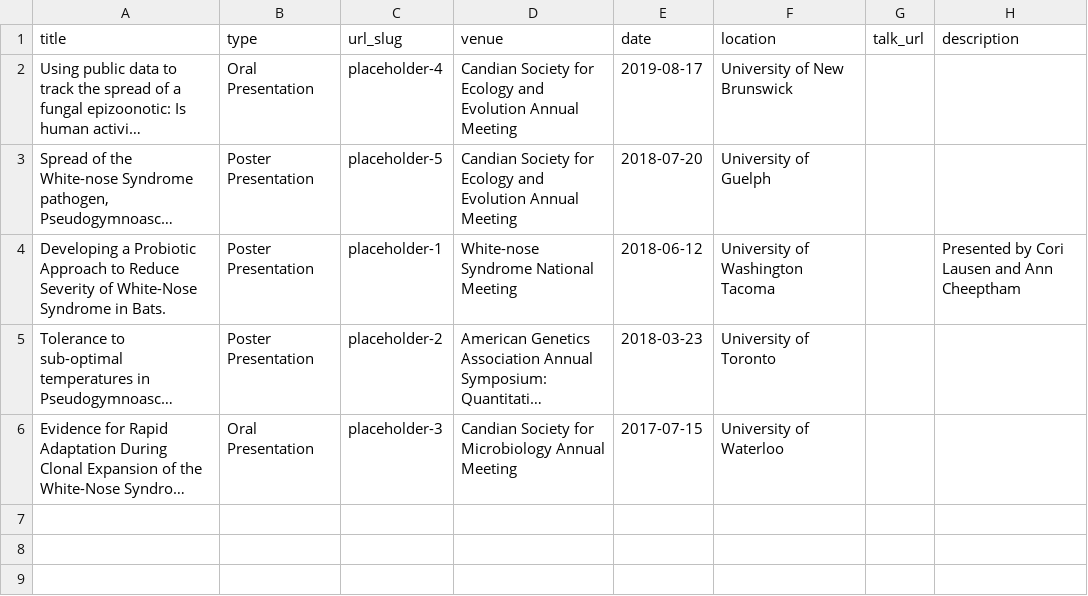
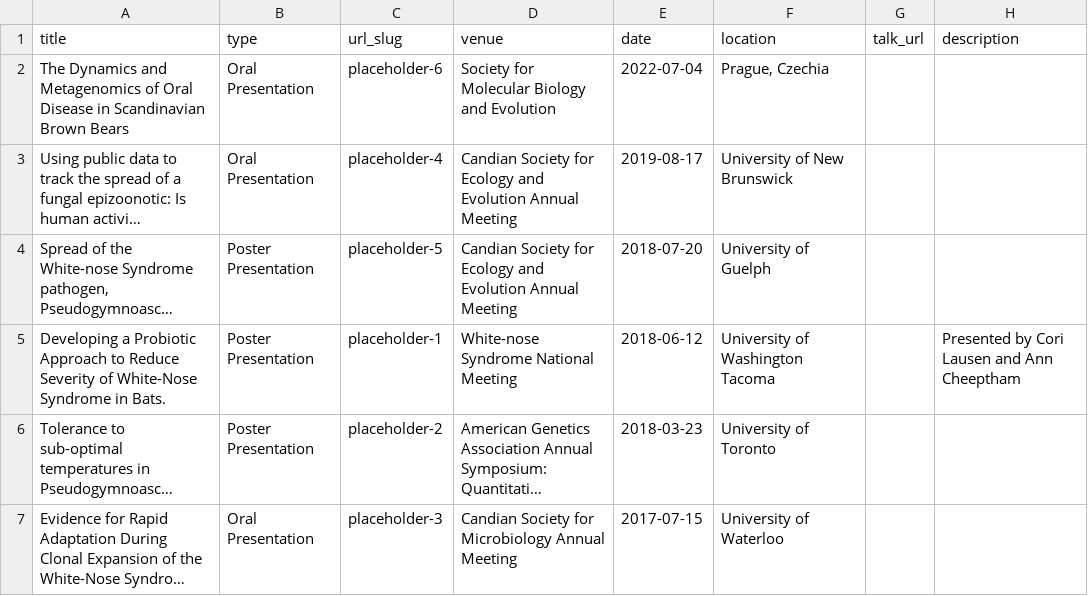
Before and after one commit to AdrianForsythe/AdrianForsythe.github.io, a TSV file: markdown_generator/talks.tsv, drawn as a sheet; long unchanged cells end in …; the diff names each change by its address in the sheet, - before the commit and + after, or states it on an @@ line.

Commit message:
updating talks and papers

```diff
--- a/markdown_generator/talks.tsv
+++ b/markdown_generator/talks.tsv
+row 2: The Dynamics and Metagenomics of Oral Disease in Scandinavian Brown Bears | Oral Presentation | placeholder-6 | Society for Molecular Biology and Evolution | 2022-07-04 | Prague, Czechia
```
Also changed, not shown: markdown_generator/publications.tsv, 10 other files.
